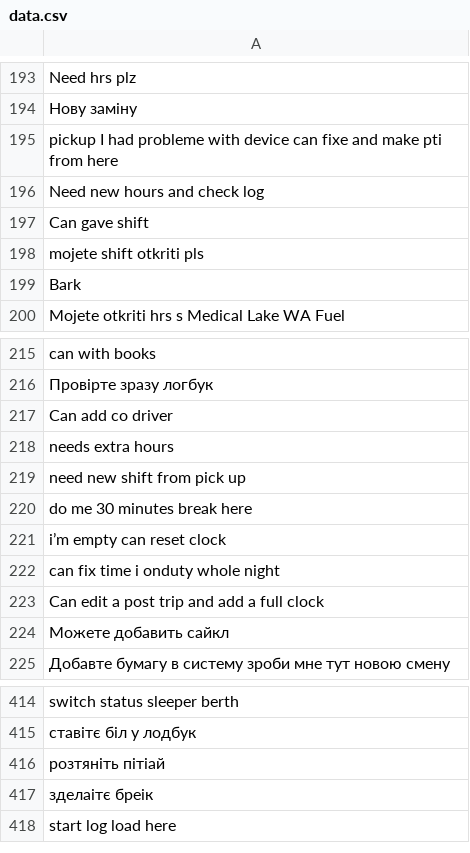
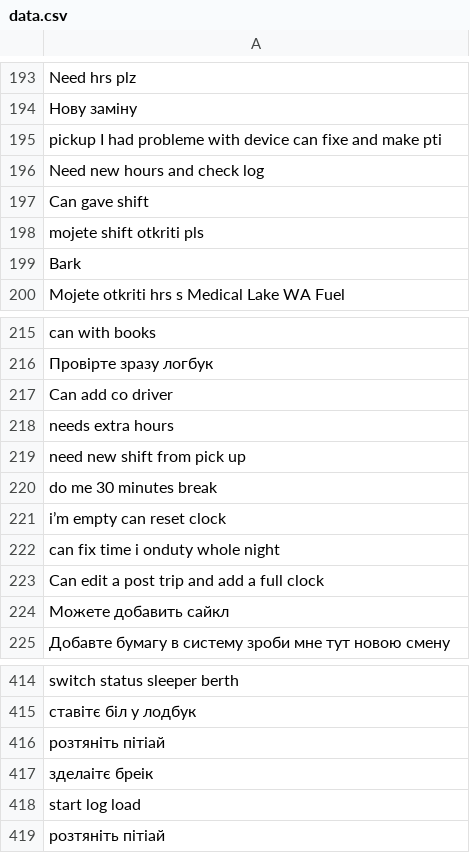
Before and after one commit to NewJong/queue_tg_bot, a CSV file: data.csv, drawn as a sheet; only a part is shown, gaps mark what is left out.

```diff
--- a/data.csv
+++ b/data.csv
@@ -194,3 +194,3 @@ Need hrs plz
 Нову заміну
-pickup I had probleme with device can fixe and make pti from here
+pickup I had probleme with device can fixe and make pti
 Need new hours and check log
@@ -219,3 +219,3 @@ needs extra hours
 need new shift from pick up
-do me 30 minutes break here
+do me 30 minutes break
 i’m empty can reset clock
@@ -417,2 +417,3 @@ switch status sleeper berth
 зделаітє бреік
-start log load here
+start log load
+розтяніть пітіай
```
Also changed, not shown: 1 other file.
